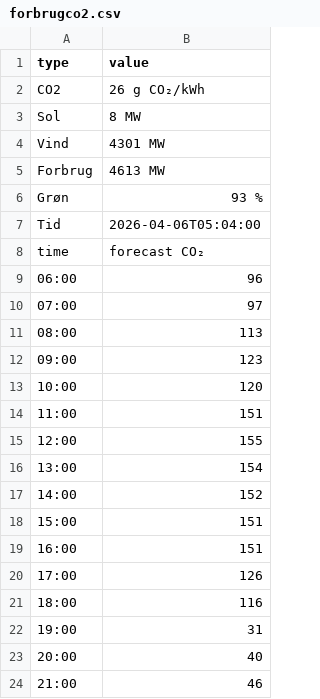
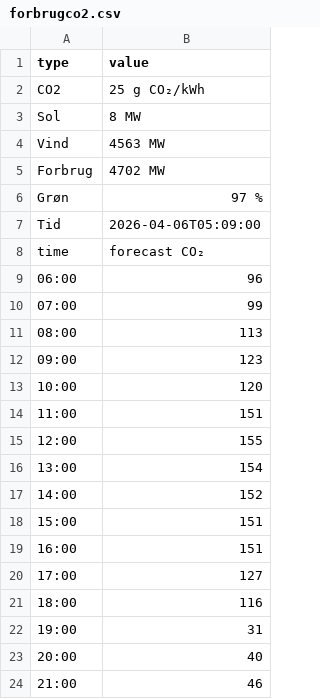
Before and after one commit to TV-2-Vejr/Elpriser, a CSV file: forbrugco2.csv, drawn as a sheet; only a part is shown.

```diff
--- a/forbrugco2.csv
+++ b/forbrugco2.csv
@@ -1,11 +1,11 @@
 type,value
-CO2,26 g CO₂/kWh
+CO2,25 g CO₂/kWh
 Sol,8 MW
-Vind,4301 MW
-Forbrug,4613 MW
-Grøn,93 %
-Tid,2026-04-06T05:04:00
+Vind,4563 MW
+Forbrug,4702 MW
+Grøn,97 %
+Tid,2026-04-06T05:09:00
 time,forecast CO₂
 06:00,96
-07:00,97
+07:00,99
 08:00,113
@@ -19,3 +19,3 @@ time,forecast CO₂
 16:00,151
-17:00,126
+17:00,127
 18:00,116
```
